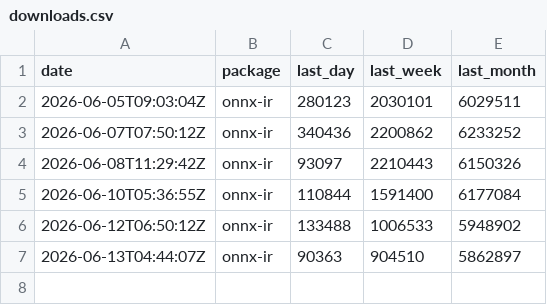
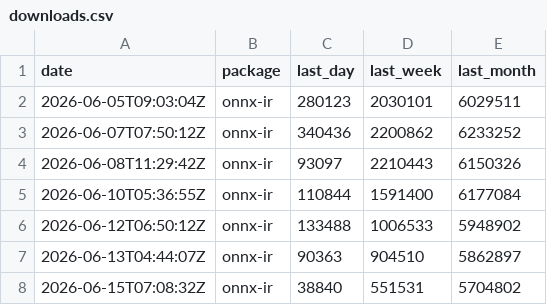
Before and after one commit to xadupre/xadupre.github.io, a CSV file: cache_data/onnx-ir/downloads.csv, drawn as a sheet.

```diff
--- a/cache_data/onnx-ir/downloads.csv
+++ b/cache_data/onnx-ir/downloads.csv
@@ -7 +7,2 @@ date,package,last_day,last_week,last_month
 2026-06-13T04:44:07Z,onnx-ir,90363,904510,5862897
+2026-06-15T07:08:32Z,onnx-ir,38840,551531,5704802
```
Also changed, not shown: cache_data/onnxruntime-genai/downloads.csv, cache_data/onnxruntime/downloads.csv, 1 other file.
